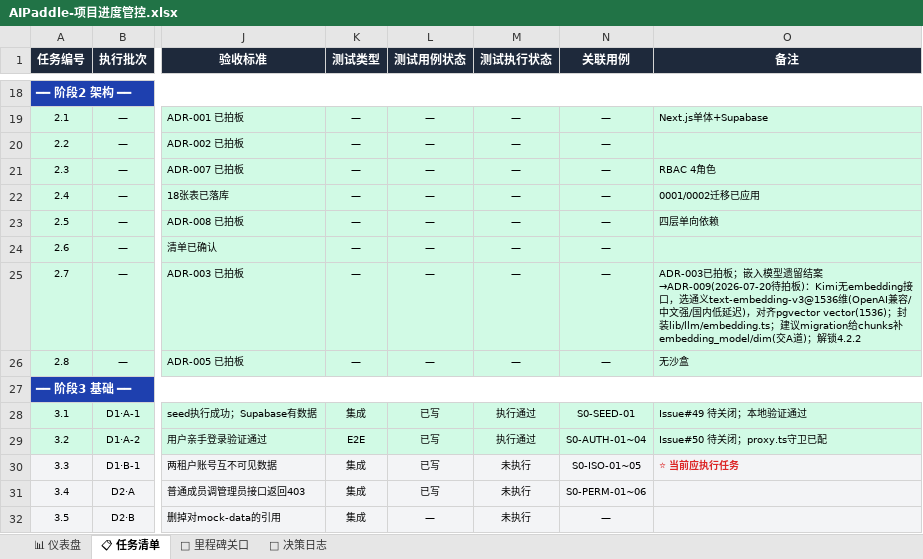
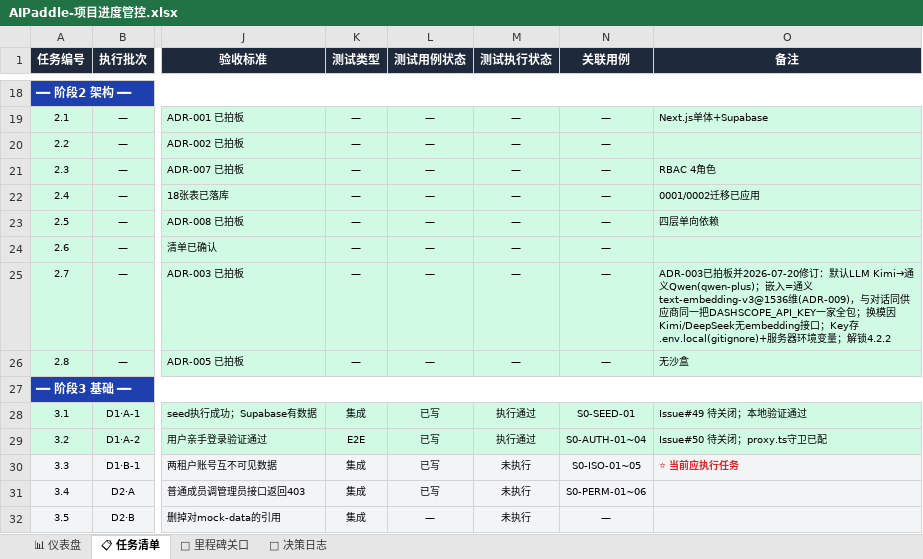
Before and after one commit to awesomeperryxu/AIPaddle, an Excel workbook: docs/AIPaddle-项目进度管控.xlsx, sheet 📋 任务清单, drawn as a sheet; only a part is shown, gaps mark what is left out; values as stored, in another font and other column widths than the file's, no borders; the diff names each change by its address in the sheet, - before the commit and + after, or states it on an @@ line.

```diff
--- a/docs/AIPaddle-项目进度管控.xlsx (sheet 📋 任务清单)
+++ b/docs/AIPaddle-项目进度管控.xlsx (sheet 📋 任务清单)
-O25 (备注): …拍板；嵌入模型遗留结案→ADR-009(2026-07-20待拍板)：Kimi无embedding接口，选通义text-embedding-v3@1536维(OpenAI兼容/中文强/国内低延迟)，对齐pgvector vector(1536)；封装lib/llm/embedding.ts；建议migration给chunks补embedding_model/dim(交A道)；解…
+O25 (备注): …拍板并2026-07-20修订：默认LLM Kimi→通义Qwen(qwen-plus)；嵌入=通义text-embedding-v3@1536维(ADR-009)，与对话同供应商同一把DASHSCOPE_API_KEY一家全包；换模因Kimi/DeepSeek无embedding接口；Key存.env.local(gitignore)+服务器环境变量；解…
```
Also changed, not shown: 7 other files.
